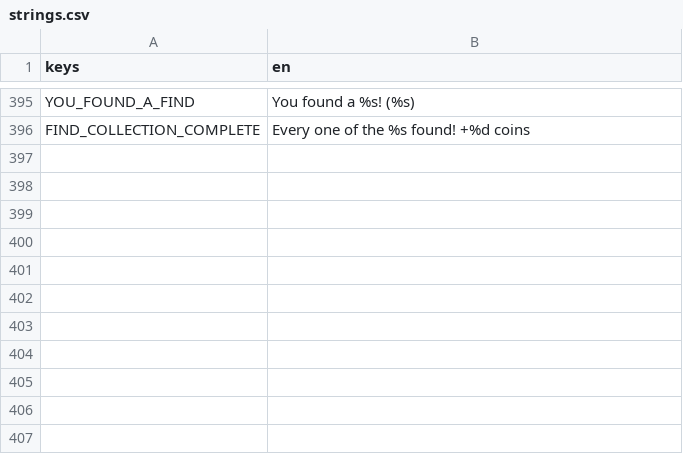
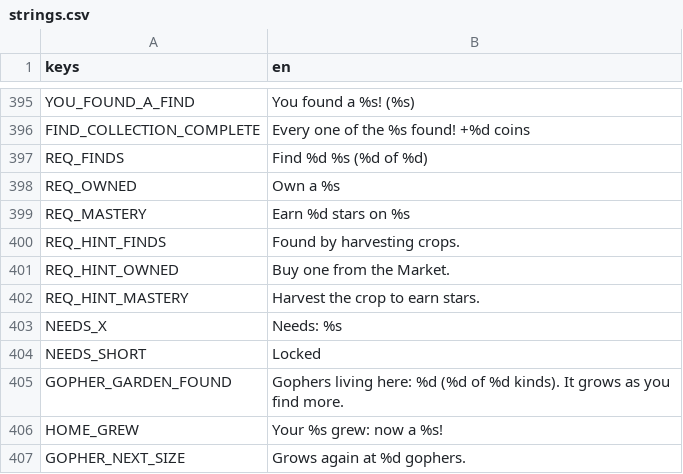
Before and after one commit to aniket-patra-1998/farm-game, a CSV file: locale/strings.csv, drawn as a sheet; only a part is shown, gaps mark what is left out; the diff names each change by its address in the sheet, - before the commit and + after, or states it on an @@ line.

```diff
--- a/locale/strings.csv
+++ b/locale/strings.csv
+row 397: REQ_FINDS | Find %d %s (%d of %d)
+row 398: REQ_OWNED | Own a %s
+row 399: REQ_MASTERY | Earn %d stars on %s
+row 400: REQ_HINT_FINDS | Found by harvesting crops.
+row 401: REQ_HINT_OWNED | Buy one from the Market.
+row 402: REQ_HINT_MASTERY | Harvest the crop to earn stars.
+row 403: NEEDS_X | Needs: %s
+row 404: NEEDS_SHORT | Locked
+row 405: GOPHER_GARDEN_FOUND | Gophers living here: %d (%d of %d kinds). It grows as you find more.
+row 406: HOME_GREW | Your %s grew: now a %s!
+row 407: GOPHER_NEXT_SIZE | Grows again at %d gophers.
```
Also changed, not shown: 16 other files.
